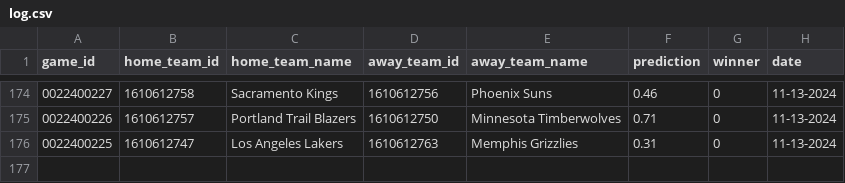
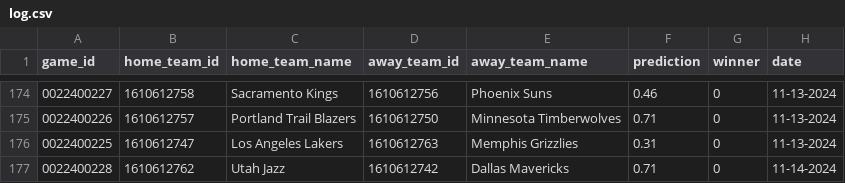
Before and after one commit to globalgumbs/globalgumbs.com, a CSV file: artifacts/log.csv, drawn as a sheet; only a part is shown, gaps mark what is left out; the diff names each change by its address in the sheet, - before the commit and + after, or states it on an @@ line.

```diff
--- a/artifacts/log.csv
+++ b/artifacts/log.csv
+row 177: 0022400228 | 1610612762 | Utah Jazz | 1610612742 | Dallas Mavericks | 0.71 | 0 | 11-14-2024
```
Also changed, not shown: 2 other files.
